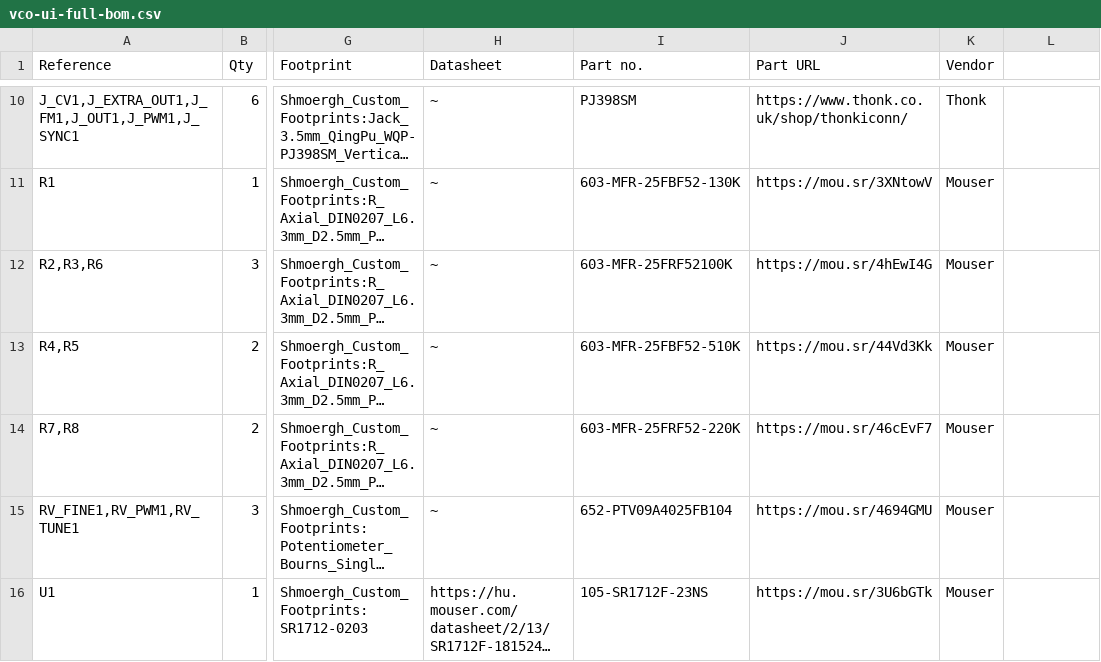
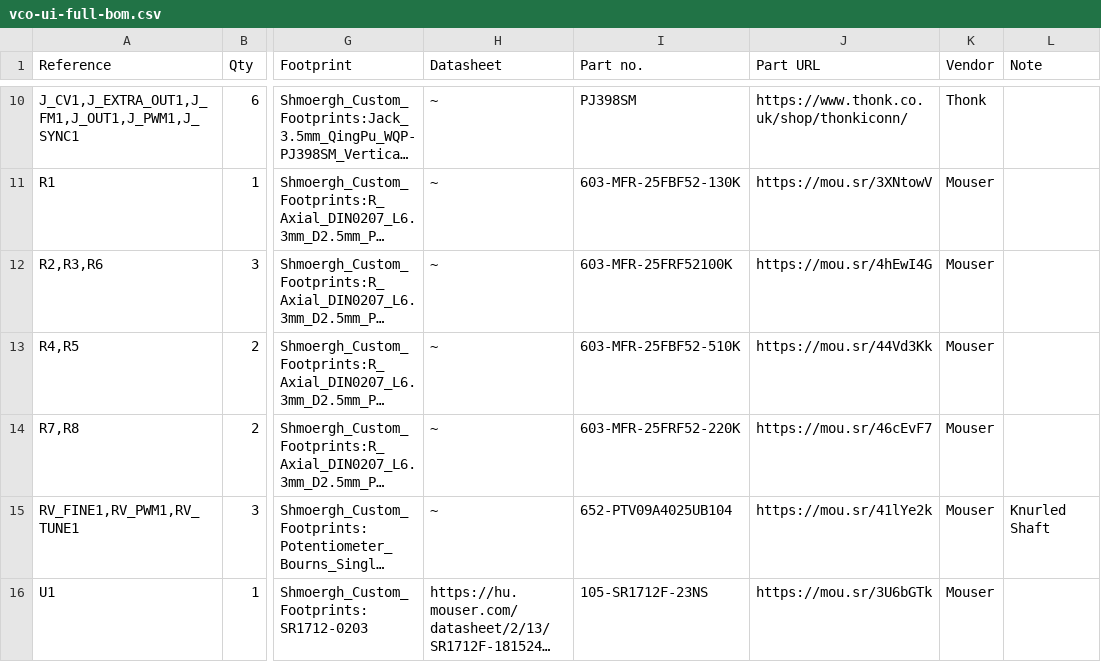
Before and after one commit to shmoergh/moduleur, a CSV file: modules/02-vco/electronics/ui/vco-ui-full-bom.csv, drawn as a sheet; only a part is shown, gaps mark what is left out; long unchanged cells end in …; the diff names each change by its address in the sheet, - before the commit and + after, or states it on an @@ line.

```diff
--- a/modules/02-vco/electronics/ui/vco-ui-full-bom.csv
+++ b/modules/02-vco/electronics/ui/vco-ui-full-bom.csv
-L1: (empty)
+L1: Note
-I15 (Part no.): 652-PTV09A4025FB104
+I15 (Part no.): 652-PTV09A4025UB104
-J15 (Part URL): https://mou.sr/4694GMU
+J15 (Part URL): https://mou.sr/41lYe2k
-L15 (Note): (empty)
+L15 (Note): Knurled Shaft
```
Also changed, not shown: modules/03-sidechain-mixer/electronics/ui/sidechain-mixer-ui-full-bom.csv, modules/04-vcf/electronics/ui/vcf-ui-full-bom.csv, 16 other files.
